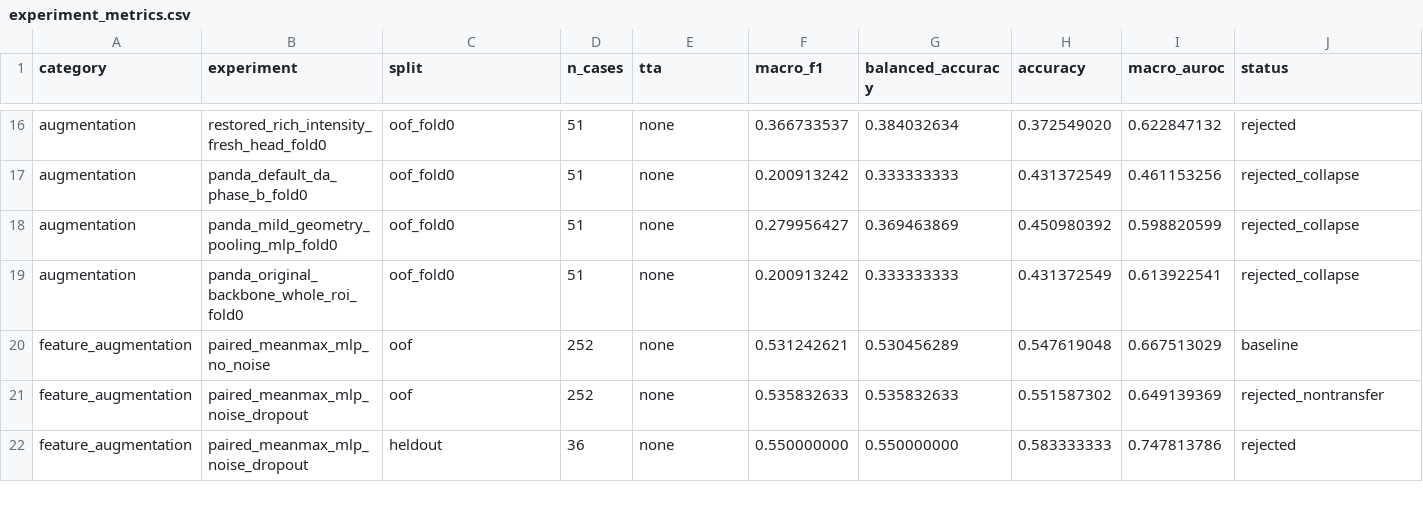
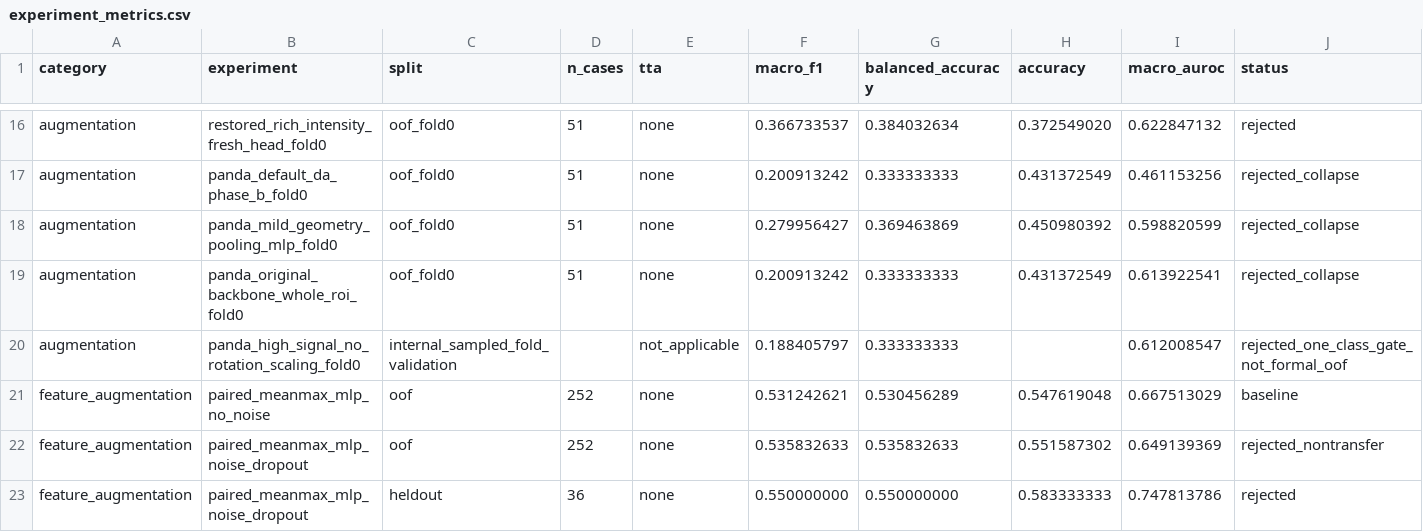
Before and after one commit to charlesgchen/UHN-3dquiz, a CSV file: documentation/final_report/data/experiment_metrics.csv, drawn as a sheet; only a part is shown, gaps mark what is left out.

Commit message:
docs: correct PANDA high-signal run status

```diff
--- a/documentation/final_report/data/experiment_metrics.csv
+++ b/documentation/final_report/data/experiment_metrics.csv
@@ -19,2 +19,3 @@ augmentation,panda_mild_geometry_pooling_mlp_fold0,oof_fold0,51,none,0.279956427
 augmentation,panda_original_backbone_whole_roi_fold0,oof_fold0,51,none,0.200913242,0.333333333,0.431372549,0.613922541,rejected_collapse
+augmentation,panda_high_signal_no_rotation_scaling_fold0,internal_sampled_fold_validation,,not_applicable,0.188405797,0.333333333,,0.612008547,rejected_one_class_gate_not_formal_oof
 feature_augmentation,paired_meanmax_mlp_no_noise,oof,252,none,0.531242621,0.530456289,0.547619048,0.667513029,baseline
```
Also changed, not shown: documentation/final_report/data/artifact_manifest.csv, documentation/final_report/data/wandb_runs.csv, 5 other files.
